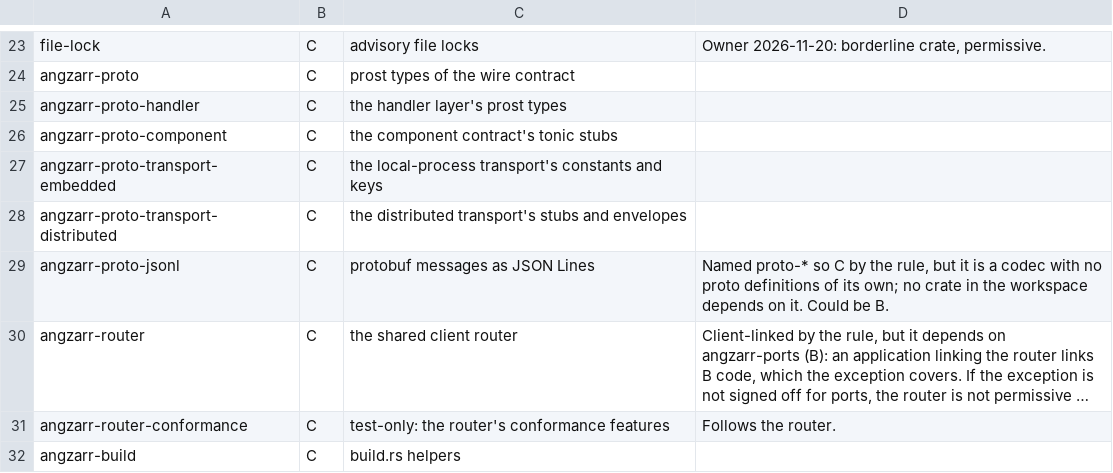
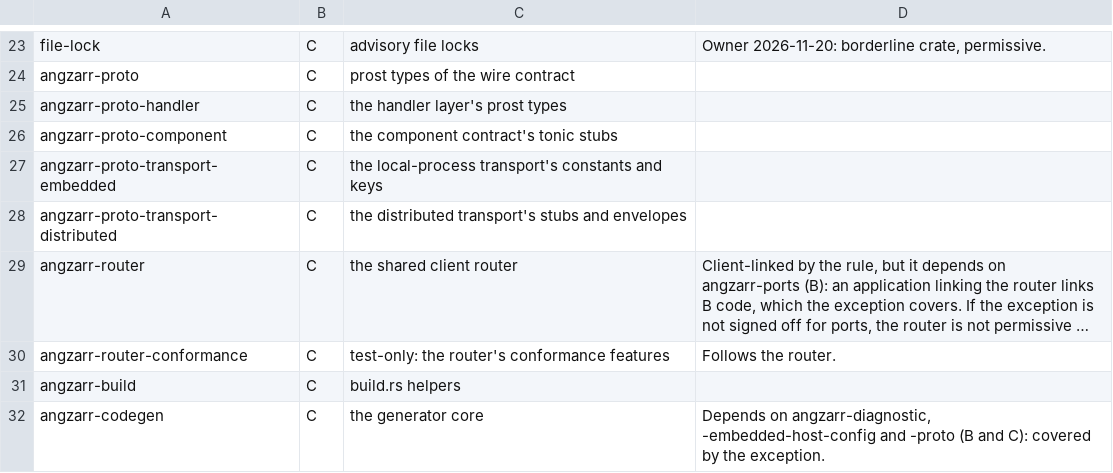
Before and after one commit to angzarr-io/angzarr, a TSV file: licences.tsv, drawn as a sheet; only a part is shown, gaps mark what is left out; the shorter side is filled out with more unchanged rows; long unchanged cells end in …; the diff names each change by its address in the sheet, - before the commit and + after, or states it on an @@ line.

Commit message:
refactor!: angzarr-proto-jsonl is removed, kept at tag attic/store-jsonl
Only store-jsonl linked it (store-transfer reads JSONL through
prost-reflect), so it goes with it. Its last state is in the pushed tag
attic/store-jsonl (ee205254).

```diff
--- a/licences.tsv
+++ b/licences.tsv
-row 29: angzarr-proto-jsonl | C | protobuf messages as JSON Lines | Named proto-* so C by the rule, but it is a codec with no proto definitions of its own; no crate in the workspace depends on it. Could be B.
```
Also changed, not shown: 22 other files.
